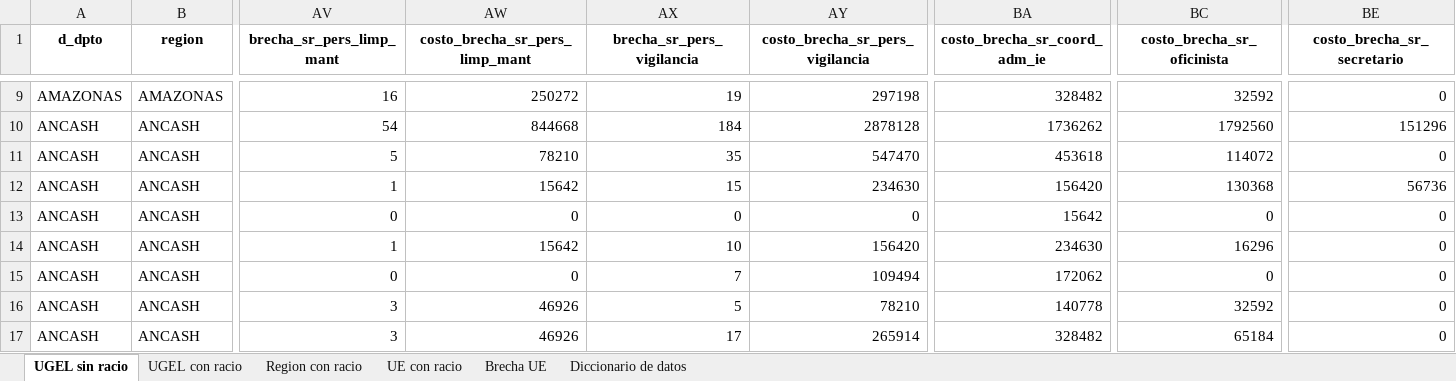
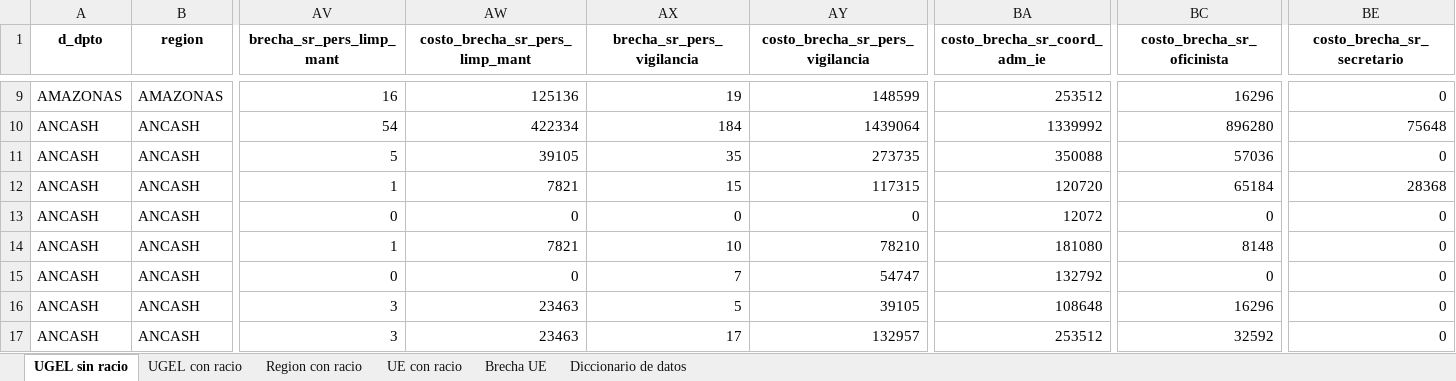
Before and after one commit to hugoferq/Brecha-no-docente, an Excel workbook: Resultados/Brecha no docente.xlsx, sheet UGEL sin racio, drawn as a sheet; only a part is shown, gaps mark what is left out; values as stored, in another font and other column widths than the file's, no borders; the diff covers the shown part only; the diff names each change by its address in the sheet, - before the commit and + after, or states it on an @@ line.

```diff
--- a/Resultados/Brecha no docente.xlsx (sheet UGEL sin racio)
+++ b/Resultados/Brecha no docente.xlsx (sheet UGEL sin racio)
-AW9 (costo_brecha_sr_pers_limp_mant): 250272
+AW9 (costo_brecha_sr_pers_limp_mant): 125136
-AY9 (costo_brecha_sr_pers_vigilancia): 297198
+AY9 (costo_brecha_sr_pers_vigilancia): 148599
-BA9 (costo_brecha_sr_coord_adm_ie): 328482
+BA9 (costo_brecha_sr_coord_adm_ie): 253512
-BC9 (costo_brecha_sr_oficinista): 32592
+BC9 (costo_brecha_sr_oficinista): 16296
-AW10 (costo_brecha_sr_pers_limp_mant): 844668
+AW10 (costo_brecha_sr_pers_limp_mant): 422334
-AY10 (costo_brecha_sr_pers_vigilancia): 2878128
+AY10 (costo_brecha_sr_pers_vigilancia): 1439064
-BA10 (costo_brecha_sr_coord_adm_ie): 1736262
+BA10 (costo_brecha_sr_coord_adm_ie): 1339992
-BC10 (costo_brecha_sr_oficinista): 1792560
+BC10 (costo_brecha_sr_oficinista): 896280
-BE10 (costo_brecha_sr_secretario): 151296
+BE10 (costo_brecha_sr_secretario): 75648
-AW11 (costo_brecha_sr_pers_limp_mant): 78210
+AW11 (costo_brecha_sr_pers_limp_mant): 39105
-AY11 (costo_brecha_sr_pers_vigilancia): 547470
+AY11 (costo_brecha_sr_pers_vigilancia): 273735
-BA11 (costo_brecha_sr_coord_adm_ie): 453618
+BA11 (costo_brecha_sr_coord_adm_ie): 350088
-BC11 (costo_brecha_sr_oficinista): 114072
+BC11 (costo_brecha_sr_oficinista): 57036
-AW12 (costo_brecha_sr_pers_limp_mant): 15642
+AW12 (costo_brecha_sr_pers_limp_mant): 7821
-AY12 (costo_brecha_sr_pers_vigilancia): 234630
+AY12 (costo_brecha_sr_pers_vigilancia): 117315
-BA12 (costo_brecha_sr_coord_adm_ie): 156420
+BA12 (costo_brecha_sr_coord_adm_ie): 120720
-BC12 (costo_brecha_sr_oficinista): 130368
+BC12 (costo_brecha_sr_oficinista): 65184
-BE12 (costo_brecha_sr_secretario): 56736
+BE12 (costo_brecha_sr_secretario): 28368
-BA13 (costo_brecha_sr_coord_adm_ie): 15642
+BA13 (costo_brecha_sr_coord_adm_ie): 12072
-AW14 (costo_brecha_sr_pers_limp_mant): 15642
+AW14 (costo_brecha_sr_pers_limp_mant): 7821
-AY14 (costo_brecha_sr_pers_vigilancia): 156420
+AY14 (costo_brecha_sr_pers_vigilancia): 78210
-BA14 (costo_brecha_sr_coord_adm_ie): 234630
+BA14 (costo_brecha_sr_coord_adm_ie): 181080
-BC14 (costo_brecha_sr_oficinista): 16296
+BC14 (costo_brecha_sr_oficinista): 8148
-AY15 (costo_brecha_sr_pers_vigilancia): 109494
+AY15 (costo_brecha_sr_pers_vigilancia): 54747
-BA15 (costo_brecha_sr_coord_adm_ie): 172062
+BA15 (costo_brecha_sr_coord_adm_ie): 132792
-AW16:AW17 (costo_brecha_sr_pers_limp_mant): 46926
+AW16:AW17 (costo_brecha_sr_pers_limp_mant): 23463
-AY16 (costo_brecha_sr_pers_vigilancia): 78210
+AY16 (costo_brecha_sr_pers_vigilancia): 39105
-BA16 (costo_brecha_sr_coord_adm_ie): 140778
+BA16 (costo_brecha_sr_coord_adm_ie): 108648
-BC16 (costo_brecha_sr_oficinista): 32592
+BC16 (costo_brecha_sr_oficinista): 16296
-AY17 (costo_brecha_sr_pers_vigilancia): 265914
+AY17 (costo_brecha_sr_pers_vigilancia): 132957
-BA17 (costo_brecha_sr_coord_adm_ie): 328482
+BA17 (costo_brecha_sr_coord_adm_ie): 253512
-BC17 (costo_brecha_sr_oficinista): 65184
+BC17 (costo_brecha_sr_oficinista): 32592
```
Also changed, not shown: 853 edited cells elsewhere in this sheet, sheet Brecha UE, sheet UE con racio, 4 other files.
